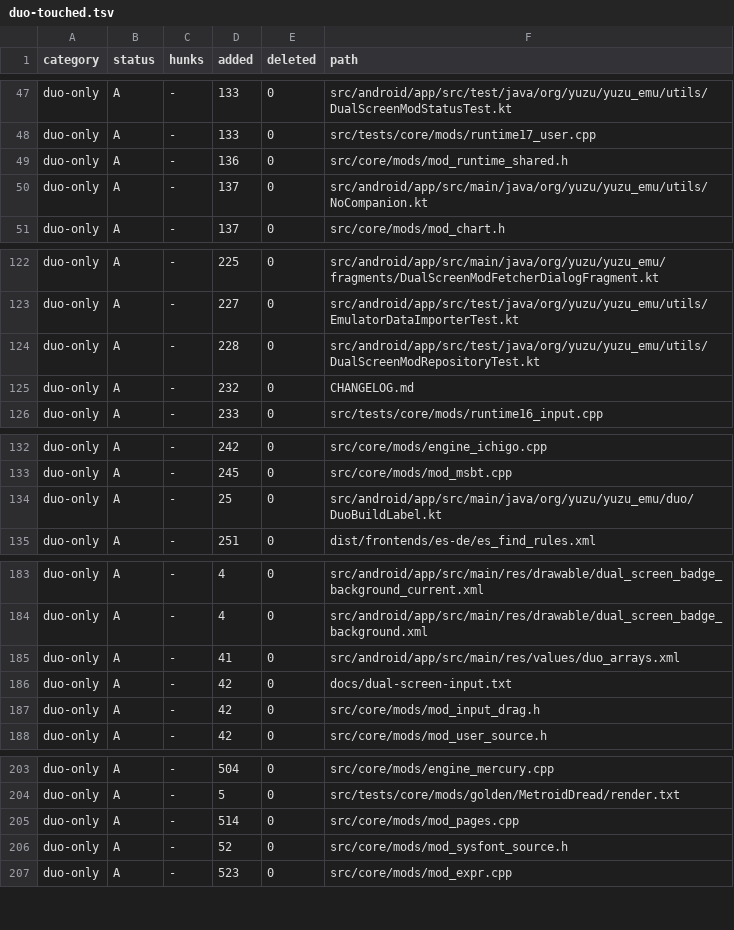
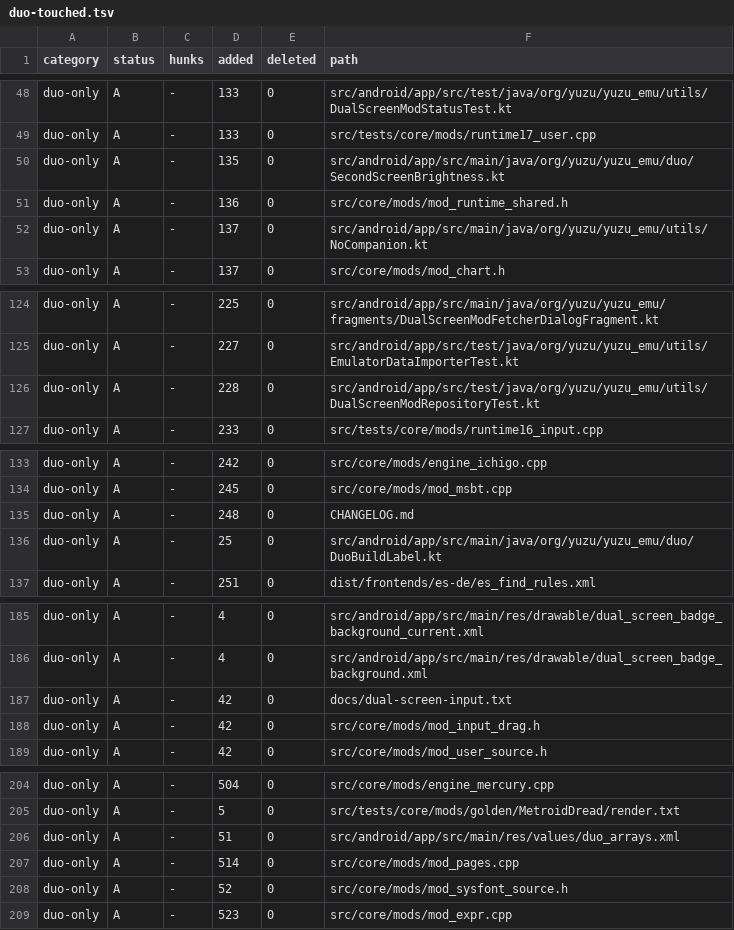
Before and after one commit to igawa6/eden-duo, a TSV file: .upstream/duo-touched.tsv, drawn as a sheet; only a part is shown, gaps mark what is left out; removed rows and columns are numbered as before the commit, all else as after; the diff covers the shown part only; the diff names each change by its address in the sheet, - before the commit and + after, or states it on an @@ line.

```diff
--- a/.upstream/duo-touched.tsv
+++ b/.upstream/duo-touched.tsv
+row 50: duo-only | A | - | 135 | 0 | src/android/app/src/main/java/org/yuzu/yuzu_emu/duo/SecondScreenBrightness.kt
-row 125: duo-only | A | - | 232 | 0 | CHANGELOG.md
+row 135: duo-only | A | - | 248 | 0 | CHANGELOG.md
-row 185: duo-only | A | - | 41 | 0 | src/android/app/src/main/res/values/duo_arrays.xml
+row 206: duo-only | A | - | 51 | 0 | src/android/app/src/main/res/values/duo_arrays.xml
```
Also changed, not shown: 6 added rows, 5 removed rows and 1 edited cell elsewhere in this file.
